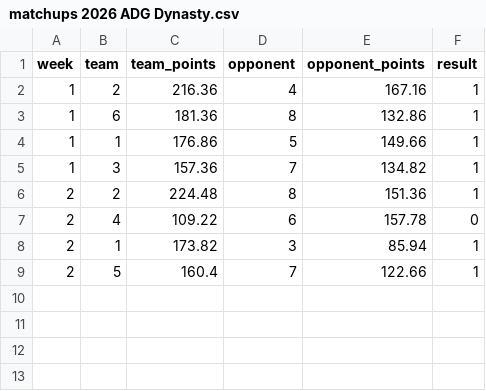
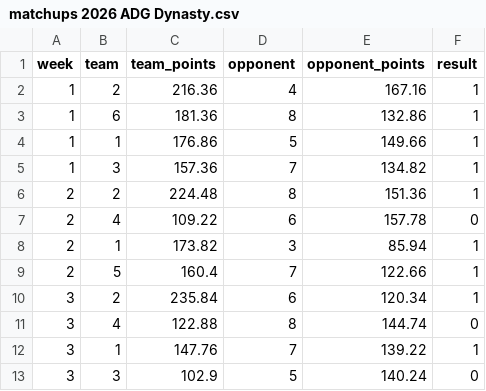
Before and after one commit to jayson-stancil/adg_dynasty_league_power_rankings, a CSV file: data/adg_dynasty/matchups 2026 ADG Dynasty.csv, drawn as a sheet.

```diff
--- a/data/adg_dynasty/matchups 2026 ADG Dynasty.csv
+++ b/data/adg_dynasty/matchups 2026 ADG Dynasty.csv
@@ -9 +9,5 @@
 2,5,160.4,7,122.66,1
+3,2,235.84,6,120.34,1
+3,4,122.88,8,144.74,0
+3,1,147.76,7,139.22,1
+3,3,102.9,5,140.24,0
```
Also changed, not shown: data/adg_dynasty/Power Rankings/ADG Dynasty 2026-2027 Points Against.csv, data/adg_dynasty/Simulation/summary_season.csv, 6 other files.
